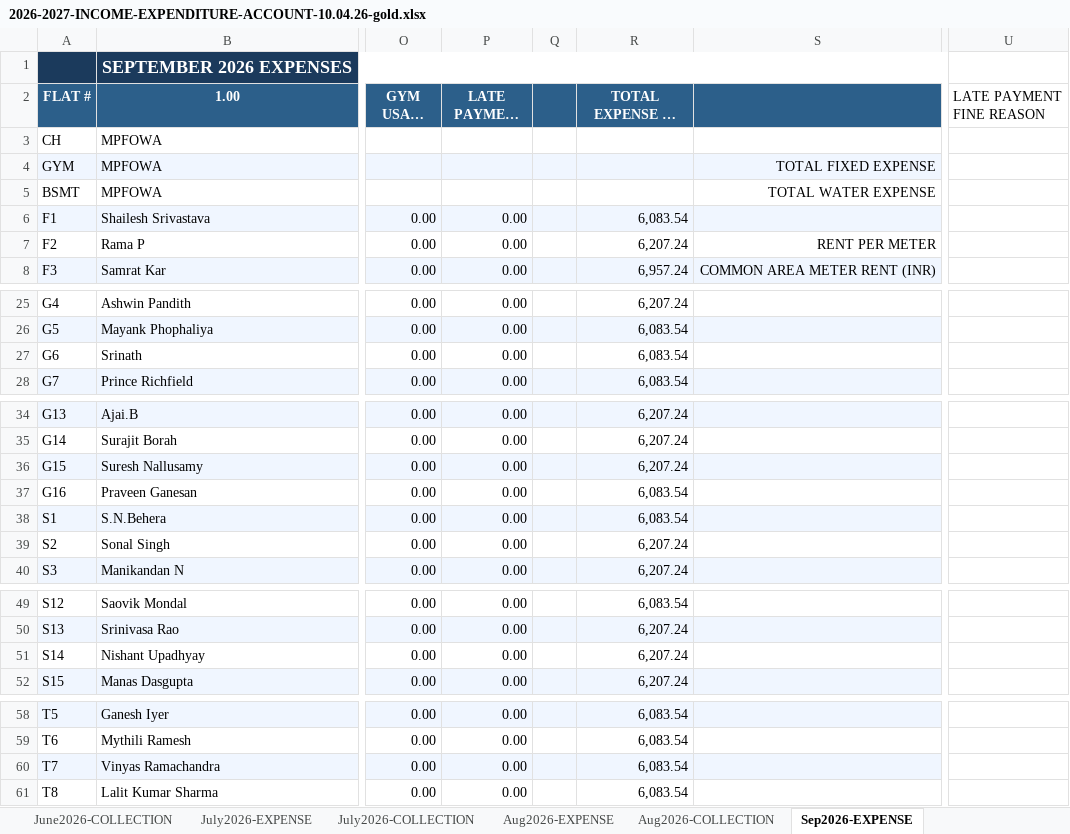
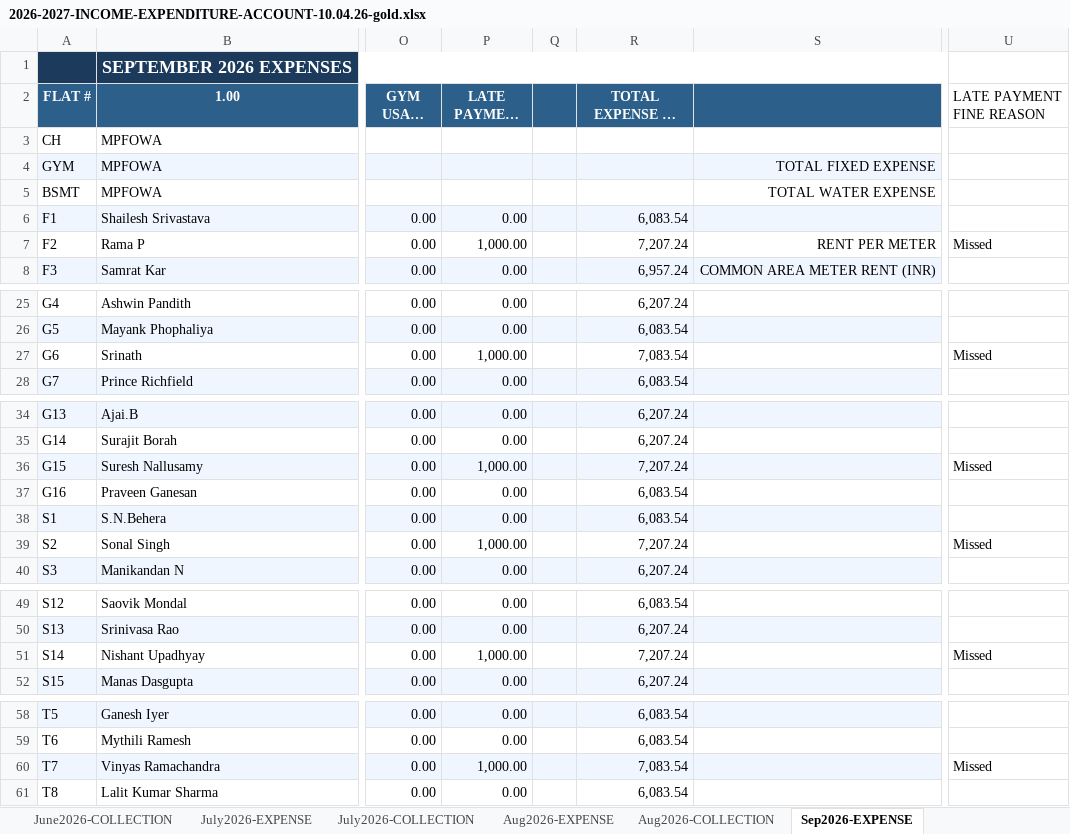
Before and after one commit to manapristine/manapristine, an Excel workbook: db/accounts/2026-2027-INCOME-EXPENDITURE-ACCOUNT-10.04.26-gold.xlsx, sheet Sep2026-EXPENSE, drawn as a sheet; only a part is shown, gaps mark what is left out; long unchanged cells end in …; values as stored, in another font and other column widths than the file's, no borders; the diff covers the shown part only; the diff names each change by its address in the sheet, - before the commit and + after, or states it on an @@ line.

```diff
--- a/db/accounts/2026-2027-INCOME-EXPENDITURE-ACCOUNT-10.04.26-gold.xlsx (sheet Sep2026-EXPENSE)
+++ b/db/accounts/2026-2027-INCOME-EXPENDITURE-ACCOUNT-10.04.26-gold.xlsx (sheet Sep2026-EXPENSE)
-P7 (LATE PAYMENT FINE): 0.00
+P7 (LATE PAYMENT FINE): 1,000.00
-R7 (TOTAL EXPENSE TO BE PAID): 6,207.24
+R7 (TOTAL EXPENSE TO BE PAID): 7,207.24
-U7 (LATE PAYMENT FINE REASON): (empty)
+U7 (LATE PAYMENT FINE REASON): Missed
-P27 (LATE PAYMENT FINE): 0.00
+P27 (LATE PAYMENT FINE): 1,000.00
-R27 (TOTAL EXPENSE TO BE PAID): 6,083.54
+R27 (TOTAL EXPENSE TO BE PAID): 7,083.54
-U27 (LATE PAYMENT FINE REASON): (empty)
+U27 (LATE PAYMENT FINE REASON): Missed
-P36 (LATE PAYMENT FINE): 0.00
+P36 (LATE PAYMENT FINE): 1,000.00
-R36 (TOTAL EXPENSE TO BE PAID): 6,207.24
+R36 (TOTAL EXPENSE TO BE PAID): 7,207.24
-U36 (LATE PAYMENT FINE REASON): (empty)
+U36 (LATE PAYMENT FINE REASON): Missed
-P39 (LATE PAYMENT FINE): 0.00
+P39 (LATE PAYMENT FINE): 1,000.00
-R39 (TOTAL EXPENSE TO BE PAID): 6,207.24
+R39 (TOTAL EXPENSE TO BE PAID): 7,207.24
-U39 (LATE PAYMENT FINE REASON): (empty)
+U39 (LATE PAYMENT FINE REASON): Missed
-P51 (LATE PAYMENT FINE): 0.00
+P51 (LATE PAYMENT FINE): 1,000.00
-R51 (TOTAL EXPENSE TO BE PAID): 6,207.24
+R51 (TOTAL EXPENSE TO BE PAID): 7,207.24
-U51 (LATE PAYMENT FINE REASON): (empty)
+U51 (LATE PAYMENT FINE REASON): Missed
-P60 (LATE PAYMENT FINE): 0.00
+P60 (LATE PAYMENT FINE): 1,000.00
-R60 (TOTAL EXPENSE TO BE PAID): 6,083.54
+R60 (TOTAL EXPENSE TO BE PAID): 7,083.54
-U60 (LATE PAYMENT FINE REASON): (empty)
+U60 (LATE PAYMENT FINE REASON): Missed
```
Also changed, not shown: 1 edited cell elsewhere in this sheet, sheet INCOME-EXPENSE-CYCLES, charts or pictures, 2 other files.
